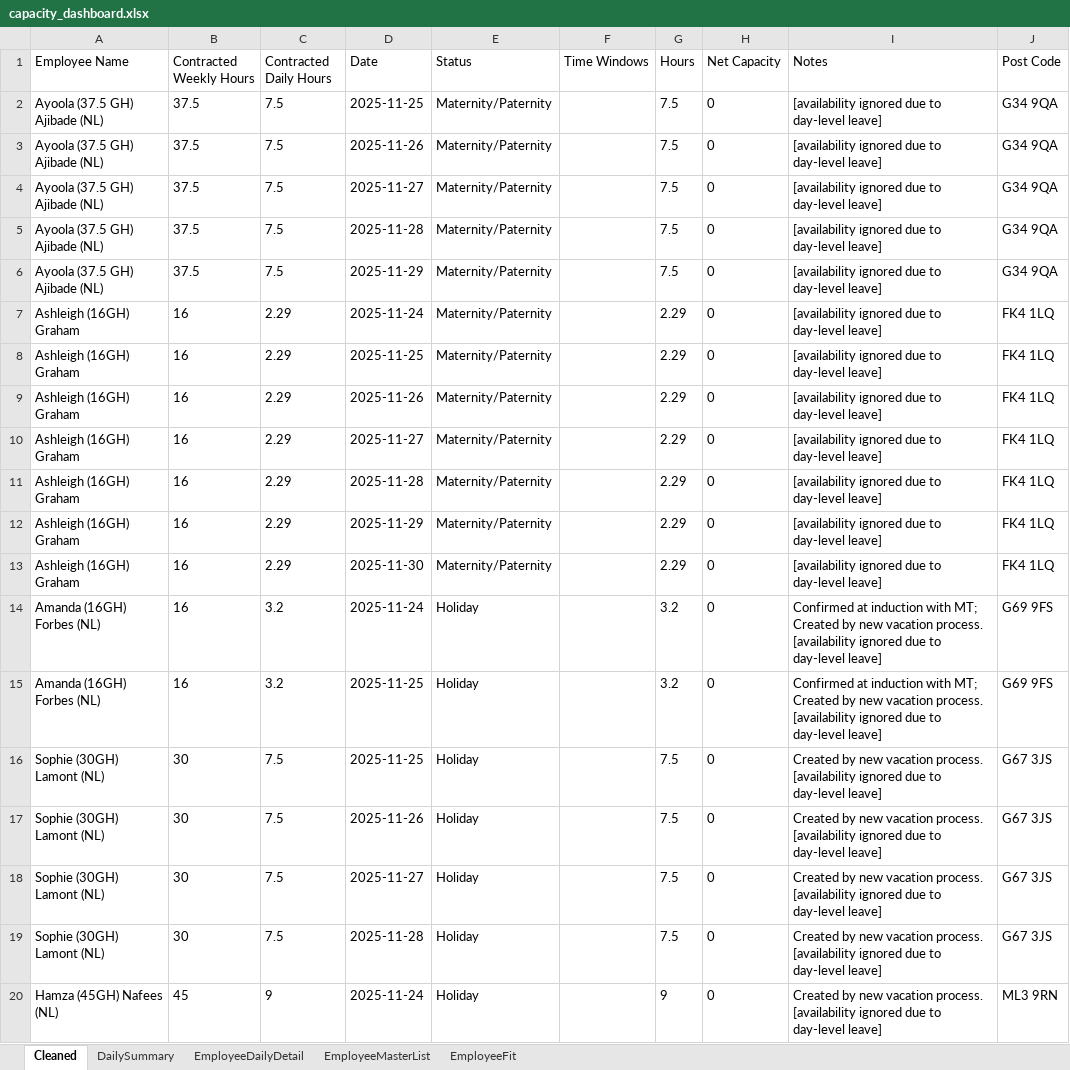
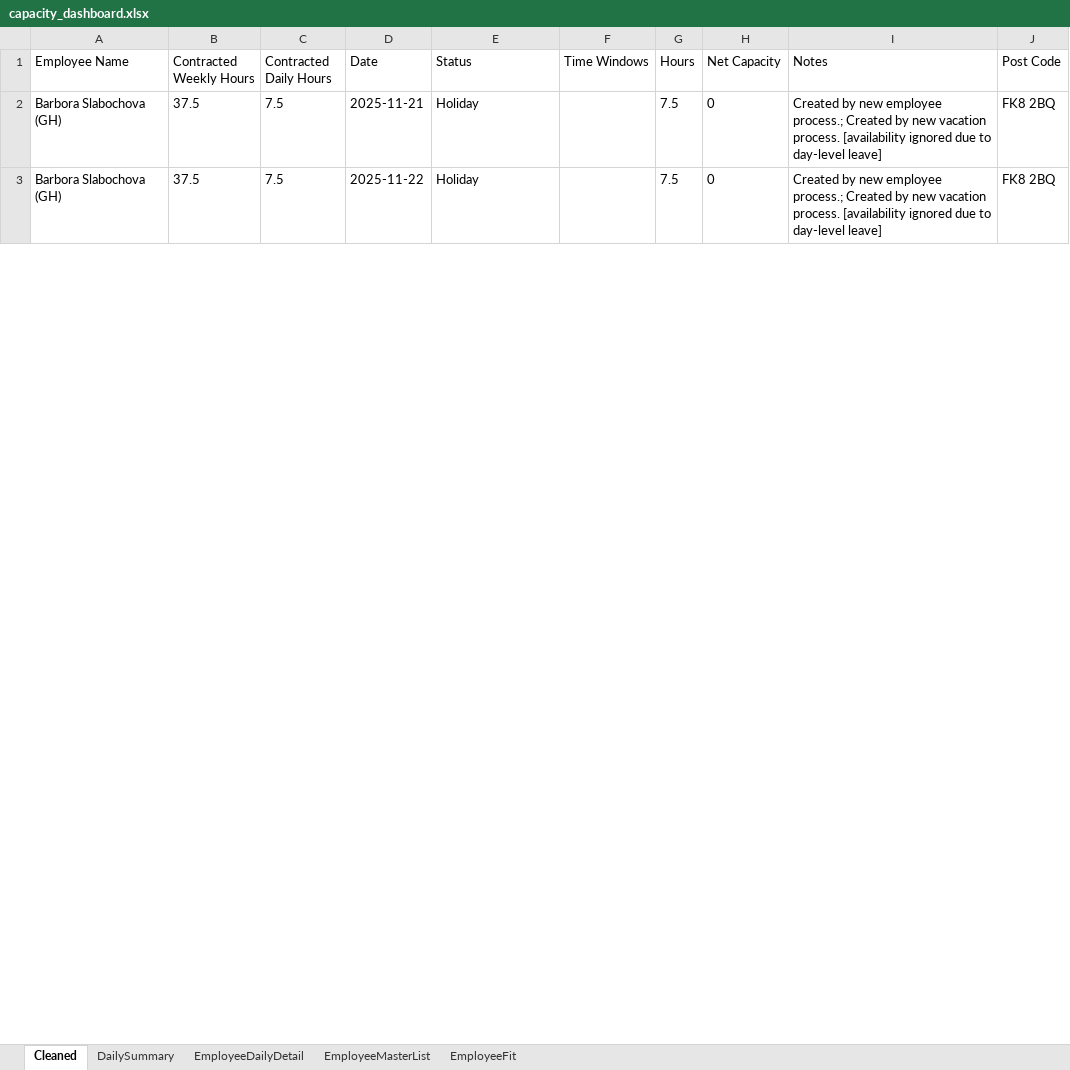
Before and after one commit to Mustansar-tech/CareCapacity, an Excel workbook: capacity_dashboard.xlsx, sheet Cleaned, drawn as a sheet; only a part is shown; values as stored, in another font and other column widths than the file's, no borders; removed rows and columns are numbered as before the commit, all else as after; the diff covers the shown part only; the diff names each change by its address in the sheet, - before the commit and + after, or states it on an @@ line.

```diff
--- a/capacity_dashboard.xlsx (sheet Cleaned)
+++ b/capacity_dashboard.xlsx (sheet Cleaned)
-row 2: Ayoola (37.5 GH) Ajibade (NL) | 37.5 | 7.5 | 2025-11-25 | Maternity/Paternity |  | 7.5 | 0 | [availability ignored due to day-level leave] | G34 9QA
-row 3: Ayoola (37.5 GH) Ajibade (NL) | 37.5 | 7.5 | 2025-11-26 | Maternity/Paternity |  | 7.5 | 0 | [availability ignored due to day-level leave] | G34 9QA
-row 4: Ayoola (37.5 GH) Ajibade (NL) | 37.5 | 7.5 | 2025-11-27 | Maternity/Paternity |  | 7.5 | 0 | [availability ignored due to day-level leave] | G34 9QA
-row 5: Ayoola (37.5 GH) Ajibade (NL) | 37.5 | 7.5 | 2025-11-28 | Maternity/Paternity |  | 7.5 | 0 | [availability ignored due to day-level leave] | G34 9QA
-row 6: Ayoola (37.5 GH) Ajibade (NL) | 37.5 | 7.5 | 2025-11-29 | Maternity/Paternity |  | 7.5 | 0 | [availability ignored due to day-level leave] | G34 9QA
-row 7: Ashleigh (16GH) Graham | 16 | 2.29 | 2025-11-24 | Maternity/Paternity |  | 2.29 | 0 | [availability ignored due to day-level leave] | FK4 1LQ
-row 8: Ashleigh (16GH) Graham | 16 | 2.29 | 2025-11-25 | Maternity/Paternity |  | 2.29 | 0 | [availability ignored due to day-level leave] | FK4 1LQ
-row 9: Ashleigh (16GH) Graham | 16 | 2.29 | 2025-11-26 | Maternity/Paternity |  | 2.29 | 0 | [availability ignored due to day-level leave] | FK4 1LQ
-row 10: Ashleigh (16GH) Graham | 16 | 2.29 | 2025-11-27 | Maternity/Paternity |  | 2.29 | 0 | [availability ignored due to day-level leave] | FK4 1LQ
-row 11: Ashleigh (16GH) Graham | 16 | 2.29 | 2025-11-28 | Maternity/Paternity |  | 2.29 | 0 | [availability ignored due to day-level leave] | FK4 1LQ
-row 12: Ashleigh (16GH) Graham | 16 | 2.29 | 2025-11-29 | Maternity/Paternity |  | 2.29 | 0 | [availability ignored due to day-level leave] | FK4 1LQ
-row 13: Ashleigh (16GH) Graham | 16 | 2.29 | 2025-11-30 | Maternity/Paternity |  | 2.29 | 0 | [availability ignored due to day-level leave] | FK4 1LQ
-row 14: Amanda (16GH) Forbes (NL) | 16 | 3.2 | 2025-11-24 | Holiday |  | 3.2 | 0 | Confirmed at induction with MT; Created by new vacation process. [availability ignored due to day-level leave] | G69 9FS
-row 15: Amanda (16GH) Forbes (NL) | 16 | 3.2 | 2025-11-25 | Holiday |  | 3.2 | 0 | Confirmed at induction with MT; Created by new vacation process. [availability ignored due to day-level leave] | G69 9FS
-A2:A3 (Employee Name): Sophie (30GH) Lamont (NL)
+A2:A3 (Employee Name): Barbora Slabochova (GH)
-B2:B3 (Contracted Weekly Hours): 30
+B2:B3 (Contracted Weekly Hours): 37.5
-D2 (Date): 2025-11-25
+D2 (Date): 2025-11-21
-I2:I3 (Notes): …by new vacation process.…
+I2:I3 (Notes): …by new employee process.; Created by new vacation process.…
-J2:J3 (Post Code): G67 3JS
+J2:J3 (Post Code): FK8 2BQ
-D3 (Date): 2025-11-26
+D3 (Date): 2025-11-22
-row 18: Sophie (30GH) Lamont (NL) | 30 | 7.5 | 2025-11-27 | Holiday |  | 7.5 | 0 | Created by new vacation process. [availability ignored due to day-level leave] | G67 3JS
-row 19: Sophie (30GH) Lamont (NL) | 30 | 7.5 | 2025-11-28 | Holiday |  | 7.5 | 0 | Created by new vacation process. [availability ignored due to day-level leave] | G67 3JS
-row 20: Hamza (45GH) Nafees (NL) | 45 | 9 | 2025-11-24 | Holiday |  | 9 | 0 | Created by new vacation process. [availability ignored due to day-level leave] | ML3 9RN
```
Also changed, not shown: 38 added rows, 67 removed rows and 53 edited cells elsewhere in this sheet, sheet EmployeeDailyDetail, sheet EmployeeMasterList, sheet DailySummary, 2 other files.
